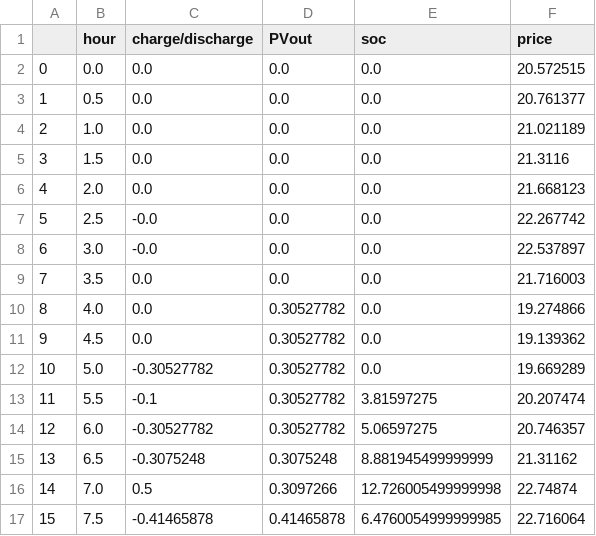
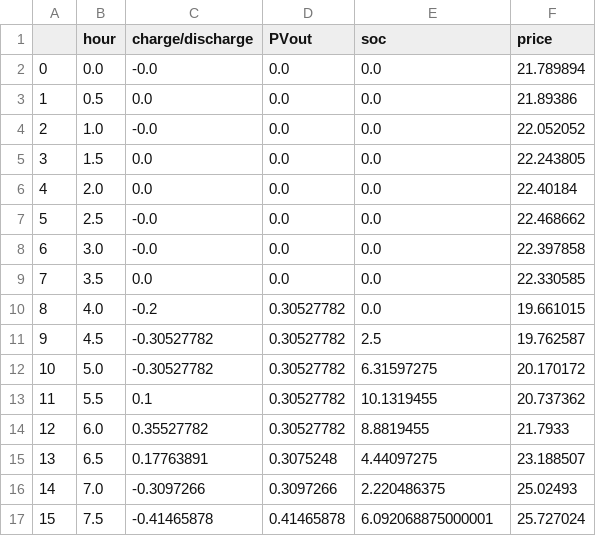
Before and after one commit to SmartGridLab/battery-control-by-reinforcement-learning, a CSV file: result_data.csv, drawn as a sheet; only a part is shown; the diff covers the shown part only.

```diff
--- a/result_data.csv
+++ b/result_data.csv
@@ -1,17 +1,17 @@
 ,hour,charge/discharge,PVout,soc,price
-0,0.0,0.0,0.0,0.0,20.572515
-1,0.5,0.0,0.0,0.0,20.761377
-2,1.0,0.0,0.0,0.0,21.021189
-3,1.5,0.0,0.0,0.0,21.3116
-4,2.0,0.0,0.0,0.0,21.668123
-5,2.5,-0.0,0.0,0.0,22.267742
-6,3.0,-0.0,0.0,0.0,22.537897
-7,3.5,0.0,0.0,0.0,21.716003
-8,4.0,0.0,0.30527782,0.0,19.274866
-9,4.5,0.0,0.30527782,0.0,19.139362
-10,5.0,-0.30527782,0.30527782,0.0,19.669289
-11,5.5,-0.1,0.30527782,3.81597275,20.207474
-12,6.0,-0.30527782,0.30527782,5.06597275,20.746357
-13,6.5,-0.3075248,0.3075248,8.881945499999999,21.31162
-14,7.0,0.5,0.3097266,12.726005499999998,22.74874
-15,7.5,-0.41465878,0.41465878,6.4760054999999985,22.716064
+0,0.0,-0.0,0.0,0.0,21.789894
+1,0.5,0.0,0.0,0.0,21.89386
+2,1.0,-0.0,0.0,0.0,22.052052
+3,1.5,0.0,0.0,0.0,22.243805
+4,2.0,0.0,0.0,0.0,22.40184
+5,2.5,-0.0,0.0,0.0,22.468662
+6,3.0,-0.0,0.0,0.0,22.397858
+7,3.5,0.0,0.0,0.0,22.330585
+8,4.0,-0.2,0.30527782,0.0,19.661015
+9,4.5,-0.30527782,0.30527782,2.5,19.762587
+10,5.0,-0.30527782,0.30527782,6.31597275,20.170172
+11,5.5,0.1,0.30527782,10.1319455,20.737362
+12,6.0,0.35527782,0.30527782,8.8819455,21.7933
+13,6.5,0.17763891,0.3075248,4.44097275,23.188507
+14,7.0,-0.3097266,0.3097266,2.220486375,25.02493
+15,7.5,-0.41465878,0.41465878,6.092068875000001,25.727024
```
Also changed, not shown: 93 edited cells elsewhere in this file, price_predict.csv, 5 other files.
